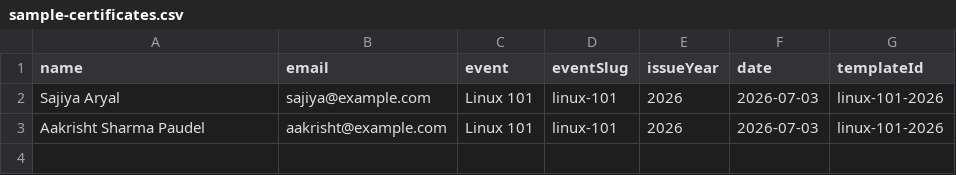
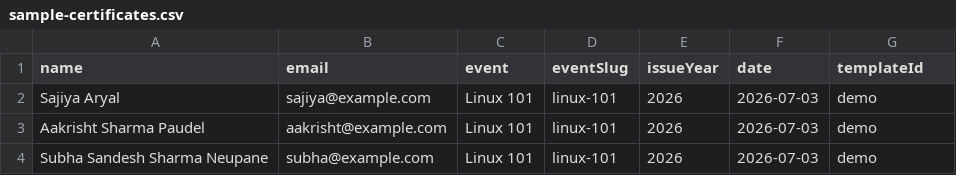
Before and after one commit to IEEE-Computer-Society-Pulchowk/cs-home, a CSV file: scripts/sample-certificates.csv, drawn as a sheet.

Commit message:
Switch certificate URL from hashed ID to template+email query params

```diff
--- a/scripts/sample-certificates.csv
+++ b/scripts/sample-certificates.csv
@@ -1,3 +1,4 @@
 name,email,event,eventSlug,issueYear,date,templateId
-Sajiya Aryal,sajiya@example.com,Linux 101,linux-101,2026,2026-07-03,linux-101-2026
-Aakrisht Sharma Paudel,aakrisht@example.com,Linux 101,linux-101,2026,2026-07-03,linux-101-2026
+Sajiya Aryal,sajiya@example.com,Linux 101,linux-101,2026,2026-07-03,demo
+Aakrisht Sharma Paudel,aakrisht@example.com,Linux 101,linux-101,2026,2026-07-03,demo
+Subha Sandesh Sharma Neupane,subha@example.com,Linux 101,linux-101,2026,2026-07-03,demo
```
Also changed, not shown: 23 other files.
